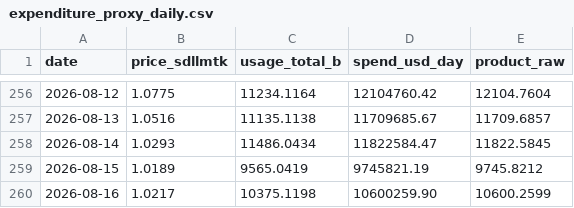
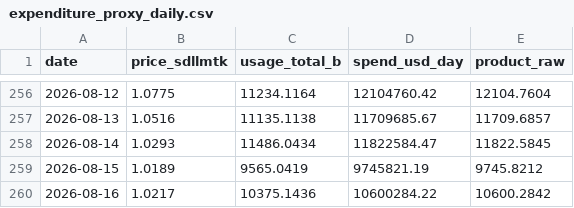
Before and after one commit to fxgame888-boop/llm-market-dashboard, a CSV file: scripts/expenditure_proxy_daily.csv, drawn as a sheet; only a part is shown, gaps mark what is left out.

```diff
--- a/scripts/expenditure_proxy_daily.csv
+++ b/scripts/expenditure_proxy_daily.csv
@@ -259,2 +259,2 @@ date,price_sdllmtk,usage_total_b,spend_usd_day,product_raw
 2026-08-15,1.0189,9565.0419,9745821.19,9745.8212
-2026-08-16,1.0217,10375.1198,10600259.90,10600.2599
+2026-08-16,1.0217,10375.1436,10600284.22,10600.2842
```
Also changed, not shown: scripts/openrouter_usage_daily.csv, 2 other files.
